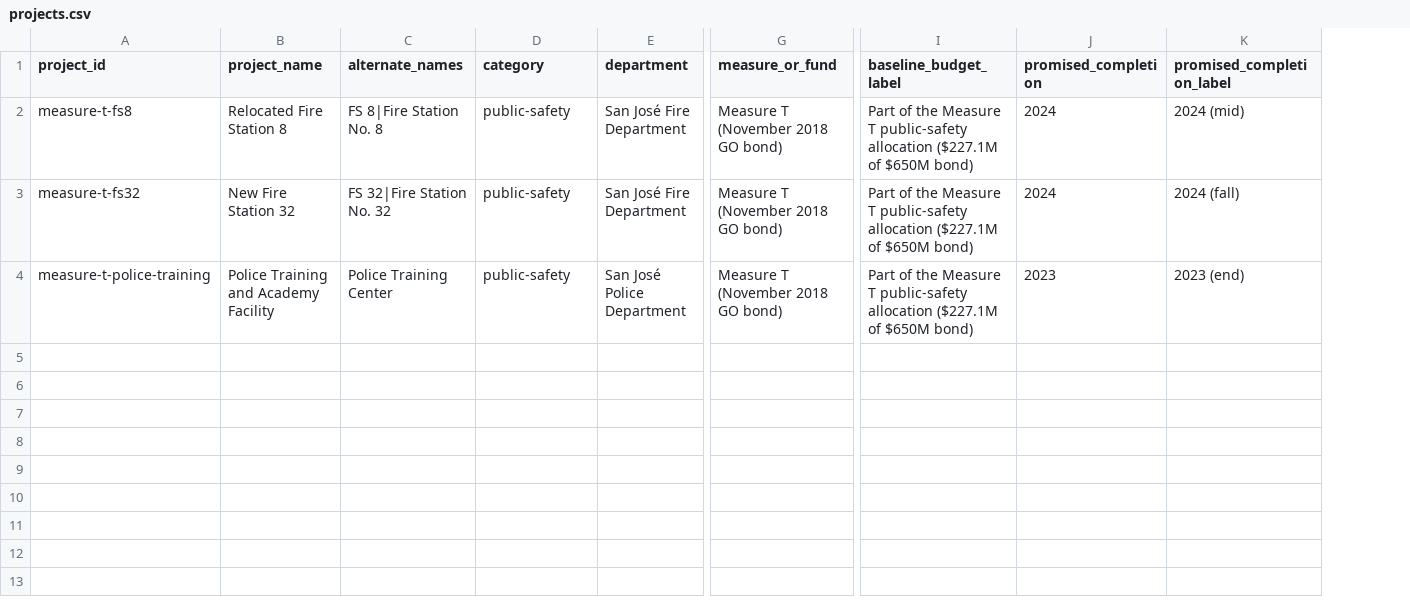
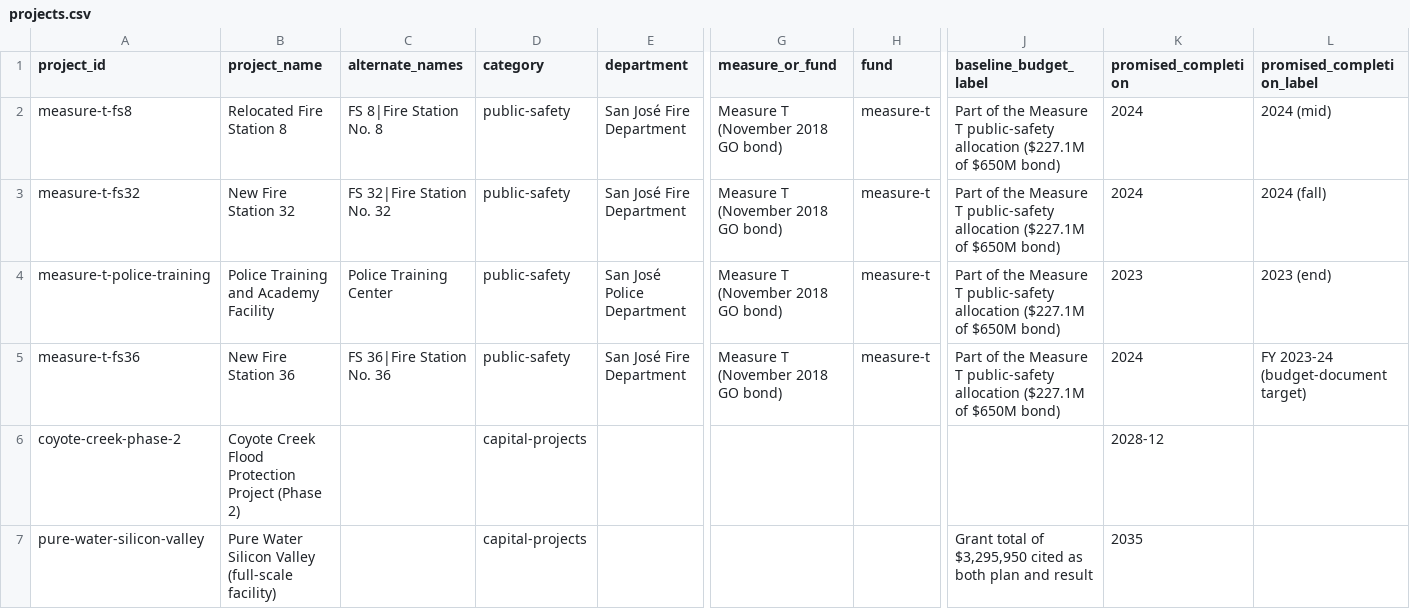
Before and after one commit to knightingale408/thesanjosesource, a CSV file: data/projects.csv, drawn as a sheet; only a part is shown, gaps mark what is left out; rows hold the shown columns only; the diff names each change by its address in the sheet, - before the commit and + after, or states it on an @@ line.

Commit message:
Add the remaining tracker projects to the data layer
Fire Station 36, Coyote Creek Phase 2 and Pure Water Silicon Valley join
the three Measure T pilots, with updates and source records carried over
from promised-vs-actual.csv and the tracker page (including the Oct. 13
Council agenda dates for files 26-1099 and 26-1100, verified on Legistar).
Adds a short 'fund' column for filtering. No published page changed.

Co-authored-by: Perplexity <noreply@perplexity.ai>

```diff
--- a/data/projects.csv
+++ b/data/projects.csv
+column H (fund), rows 2-4: all measure-t
+row 5: measure-t-fs36 | New Fire Station 36 | FS 36|Fire Station No. 36 | public-safety | San José Fire Department | Measure T (November 2018 GO bond) | measure-t | Part of the Measure T public-safety allocation ($227.1M of $650M bond) | 2024 | FY 2023-24 (budget-document target)
+row 6: coyote-creek-phase-2 | Coyote Creek Flood Protection Project (Phase 2) |  | capital-projects |  |  |  |  | 2028-12
+row 7: pure-water-silicon-valley | Pure Water Silicon Valley (full-scale facility) |  | capital-projects |  |  |  | Grant total of $3,295,950 cited as both plan and result | 2035
```
Also changed, not shown: data/project-updates.csv, data/sources.csv, 3 other files.
